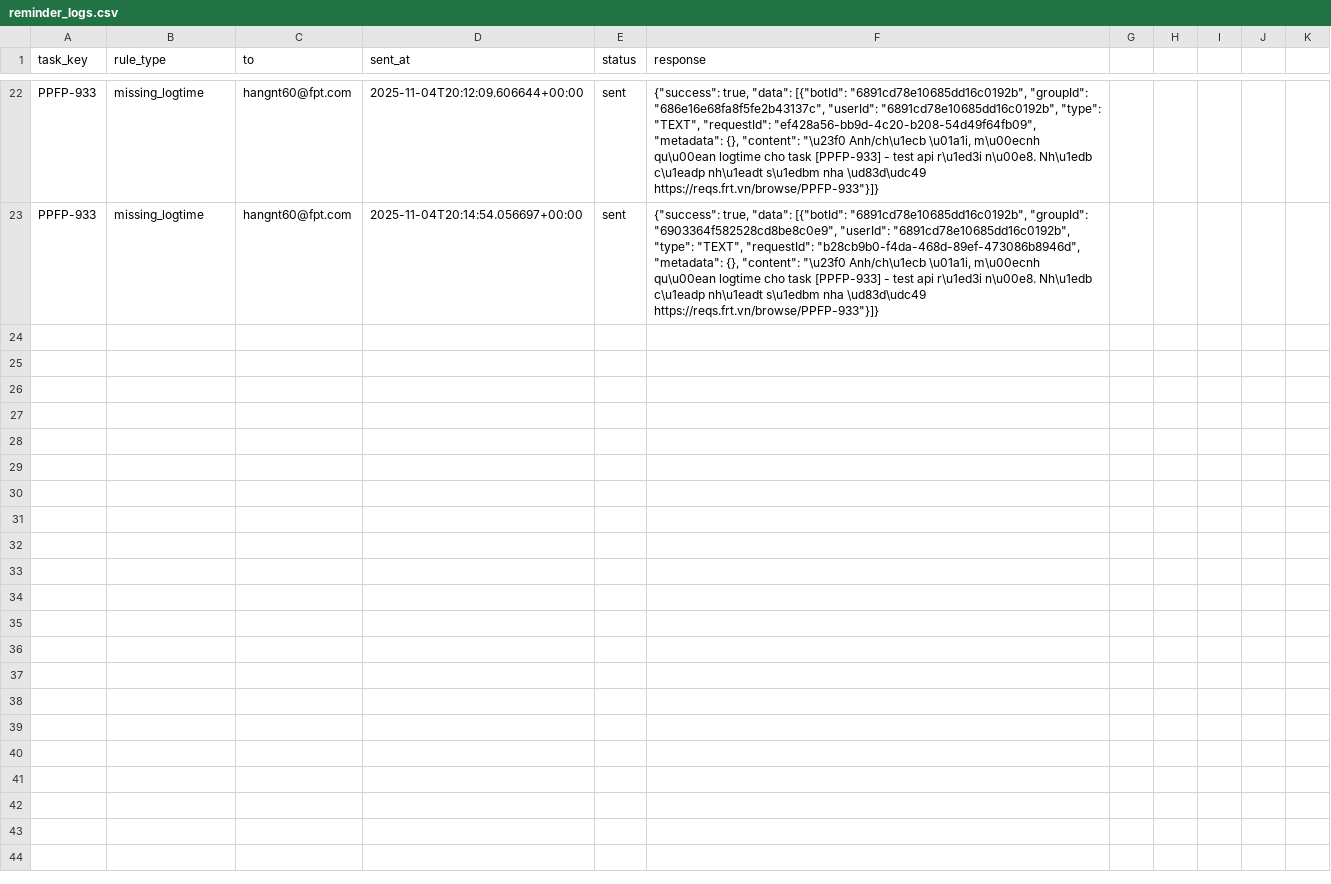
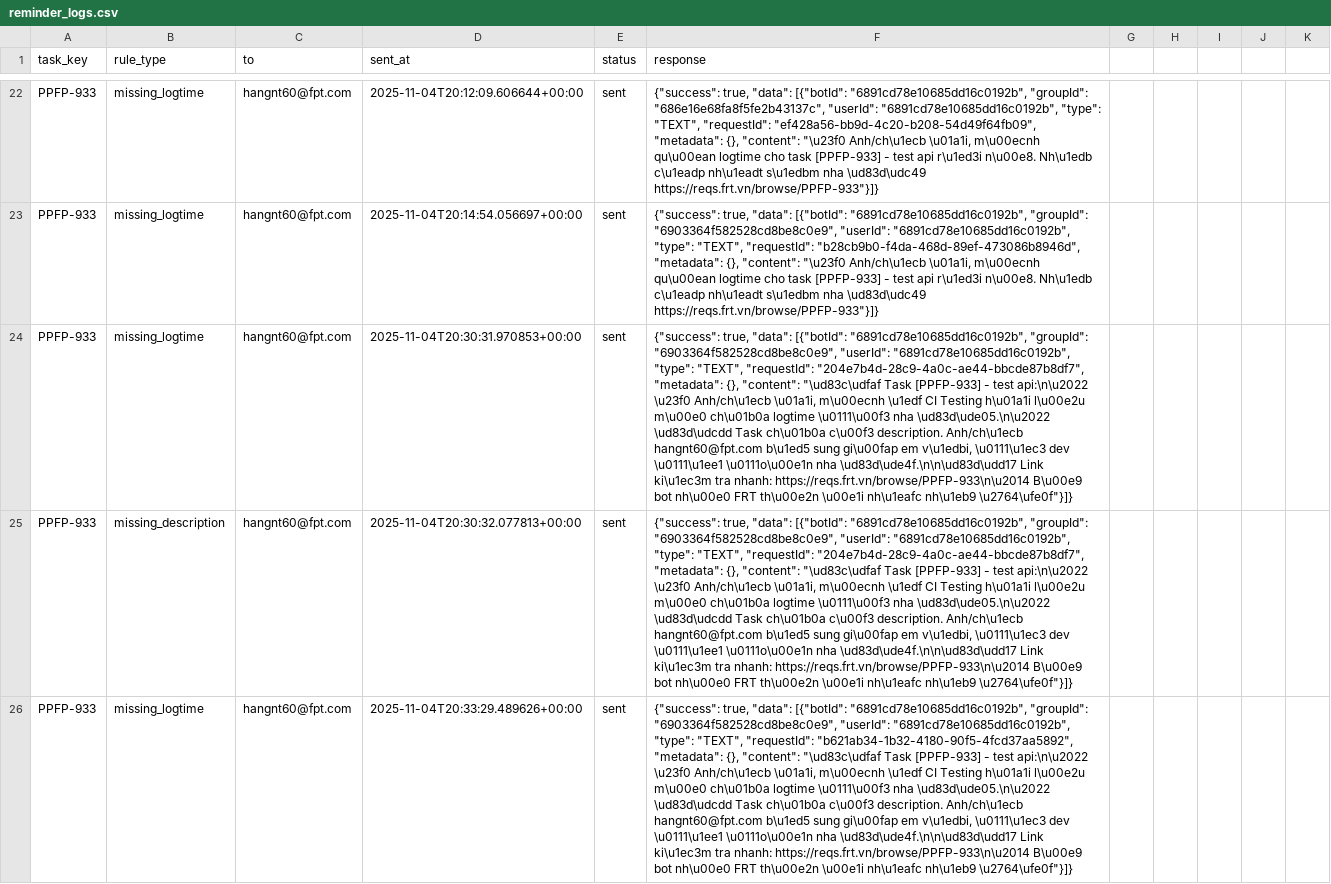
Before and after one commit to Hang0506/AI_NHAC_VIEC_CHAT_JIRA, a CSV file: data/reminder_logs.csv, drawn as a sheet; only a part is shown, gaps mark what is left out; the diff covers the shown part only; the diff names each change by its address in the sheet, - before the commit and + after, or states it on an @@ line.

Commit message:
v3 chỉnh rule

```diff
--- a/data/reminder_logs.csv
+++ b/data/reminder_logs.csv
+row 24: PPFP-933 | missing_logtime | hangnt60@fpt.com | 2025-11-04T20:30:31.970853+00:00 | sent | {"success": true, "data": [{"botId": "6891cd78e10685dd16c0192b", "groupId": "6903364f582528cd8be8c0e9", "userId": "6891cd78e10685dd16c0192b", "type": "TEXT", "requestId": "204e7b4d-28c9-4a0c-ae44-bbcde87b8df7", "metadata": {}, "content": "\ud83c\udfaf Task [PPFP-933] - test api:\n\u2022 \u23f0 Anh/ch\u1ecb \u01a1i, m\u00ecnh \u1edf CI Testing h\u01a1i l\u00e2u m\u00e0 ch\u01b0a logtime \u0111\u00f3 nha \ud83d\ude05.\n\u2022 \ud83d\udcdd Task ch\u01b0a c\u00f3 description. Anh/ch\u1ecb hangnt60@fpt.com b\u1ed5 sung gi\u00fap em v\u1edbi, \u0111\u1ec3 dev \u0111\u1ee1 \u0111o\u00e1n nha \ud83d\ude4f.\n\n\ud83d\udd17 Link ki\u1ec3m tra nhanh: https://reqs.frt.vn/browse/PPFP-933\n\u2014 B\u00e9 bot nh\u00e0 FRT th\u00e2n \u00e1i nh\u1eafc nh\u1eb9 \u2764\ufe0f"}]}
+row 25: PPFP-933 | missing_description | hangnt60@fpt.com | 2025-11-04T20:30:32.077813+00:00 | sent | {"success": true, "data": [{"botId": "6891cd78e10685dd16c0192b", "groupId": "6903364f582528cd8be8c0e9", "userId": "6891cd78e10685dd16c0192b", "type": "TEXT", "requestId": "204e7b4d-28c9-4a0c-ae44-bbcde87b8df7", "metadata": {}, "content": "\ud83c\udfaf Task [PPFP-933] - test api:\n\u2022 \u23f0 Anh/ch\u1ecb \u01a1i, m\u00ecnh \u1edf CI Testing h\u01a1i l\u00e2u m\u00e0 ch\u01b0a logtime \u0111\u00f3 nha \ud83d\ude05.\n\u2022 \ud83d\udcdd Task ch\u01b0a c\u00f3 description. Anh/ch\u1ecb hangnt60@fpt.com b\u1ed5 sung gi\u00fap em v\u1edbi, \u0111\u1ec3 dev \u0111\u1ee1 \u0111o\u00e1n nha \ud83d\ude4f.\n\n\ud83d\udd17 Link ki\u1ec3m tra nhanh: https://reqs.frt.vn/browse/PPFP-933\n\u2014 B\u00e9 bot nh\u00e0 FRT th\u00e2n \u00e1i nh\u1eafc nh\u1eb9 \u2764\ufe0f"}]}
+row 26: PPFP-933 | missing_logtime | hangnt60@fpt.com | 2025-11-04T20:33:29.489626+00:00 | sent | {"success": true, "data": [{"botId": "6891cd78e10685dd16c0192b", "groupId": "6903364f582528cd8be8c0e9", "userId": "6891cd78e10685dd16c0192b", "type": "TEXT", "requestId": "b621ab34-1b32-4180-90f5-4fcd37aa5892", "metadata": {}, "content": "\ud83c\udfaf Task [PPFP-933] - test api:\n\u2022 \u23f0 Anh/ch\u1ecb \u01a1i, m\u00ecnh \u1edf CI Testing h\u01a1i l\u00e2u m\u00e0 ch\u01b0a logtime \u0111\u00f3 nha \ud83d\ude05.\n\u2022 \ud83d\udcdd Task ch\u01b0a c\u00f3 description. Anh/ch\u1ecb hangnt60@fpt.com b\u1ed5 sung gi\u00fap em v\u1edbi, \u0111\u1ec3 dev \u0111\u1ee1 \u0111o\u00e1n nha \ud83d\ude4f.\n\n\ud83d\udd17 Link ki\u1ec3m tra nhanh: https://reqs.frt.vn/browse/PPFP-933\n\u2014 B\u00e9 bot nh\u00e0 FRT th\u00e2n \u00e1i nh\u1eafc nh\u1eb9 \u2764\ufe0f"}]}
```
Also changed, not shown: 3 added rows elsewhere in this file, 3 other files.
